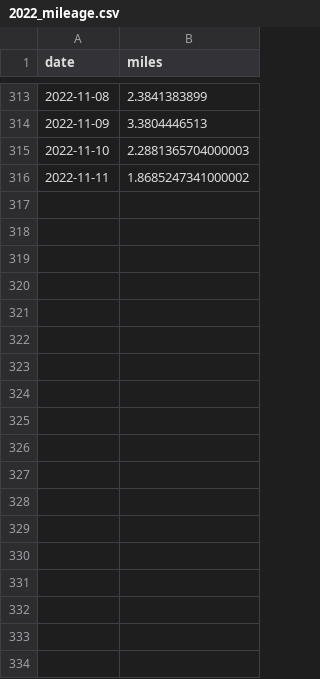
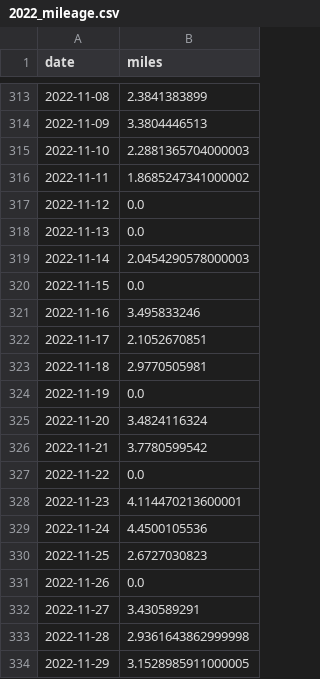
Before and after one commit to OGladfelter/mileage-analysis, a CSV file: mileage-goal/data/2022_mileage.csv, drawn as a sheet; only a part is shown, gaps mark what is left out; the diff names each change by its address in the sheet, - before the commit and + after, or states it on an @@ line.

Commit message:
updated goal

```diff
--- a/mileage-goal/data/2022_mileage.csv
+++ b/mileage-goal/data/2022_mileage.csv
+row 317: 2022-11-12 | 0.0
+row 318: 2022-11-13 | 0.0
+row 319: 2022-11-14 | 2.0454290578000003
+row 320: 2022-11-15 | 0.0
+row 321: 2022-11-16 | 3.495833246
+row 322: 2022-11-17 | 2.1052670851
+row 323: 2022-11-18 | 2.9770505981
+row 324: 2022-11-19 | 0.0
+row 325: 2022-11-20 | 3.4824116324
+row 326: 2022-11-21 | 3.7780599542
+row 327: 2022-11-22 | 0.0
+row 328: 2022-11-23 | 4.114470213600001
+row 329: 2022-11-24 | 4.4500105536
+row 330: 2022-11-25 | 2.6727030823
+row 331: 2022-11-26 | 0.0
+row 332: 2022-11-27 | 3.430589291
+row 333: 2022-11-28 | 2.9361643862999998
+row 334: 2022-11-29 | 3.1528985911000005
```
Also changed, not shown: 2 other files.
